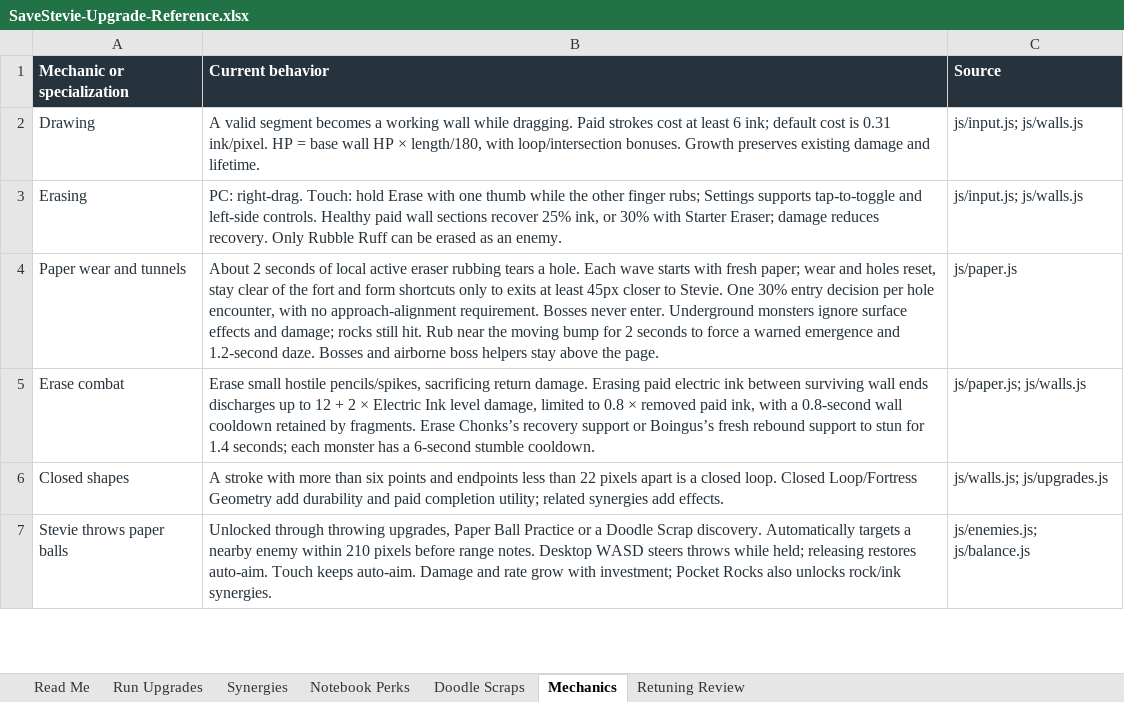
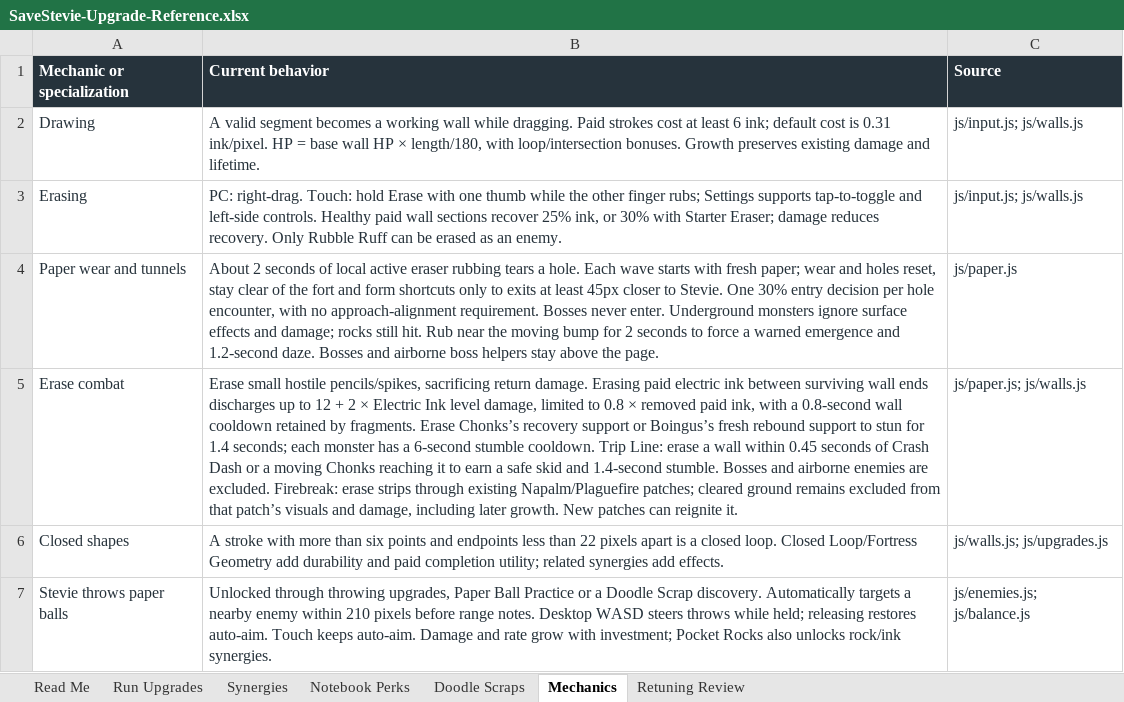
Before and after one commit to ShootyQ/SaveStevie, an Excel workbook: docs/SaveStevie-Upgrade-Reference.xlsx, sheet Mechanics, drawn as a sheet; only a part is shown; values as stored, in another font and other column widths than the file's, no borders; table styles not drawn; the diff names each change by its address in the sheet, - before the commit and + after, or states it on an @@ line.

Commit message:
Add timed erase trips, readable spark gaps and local firebreaks

```diff
--- a/docs/SaveStevie-Upgrade-Reference.xlsx (sheet Mechanics)
+++ b/docs/SaveStevie-Upgrade-Reference.xlsx (sheet Mechanics)
-B5 (Current behavior): …stumble cooldown.
+B5 (Current behavior): …stumble cooldown. Trip Line: erase a wall within 0.45 seconds of Crash Dash or a moving Chonks reaching it to earn a safe skid and 1.4-second stumble. Bosses and airborne enemies are excluded. Firebreak: erase strips through existing Napalm/Plaguefire patches; cleared ground remains excluded from that patch’s visuals and damage, including later growth. New patches can reignite it.
```
Also changed, not shown: sheet Read Me, 14 other files.
